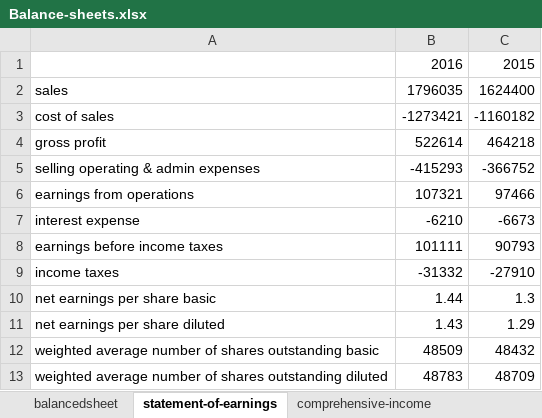
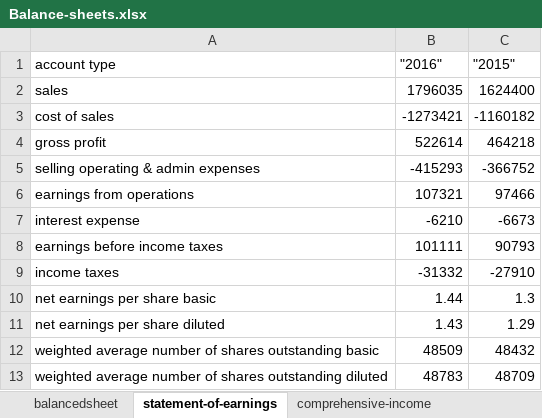
Before and after one commit to PythonCoderUnicorn/FinancialAccounting, an Excel workbook: data/Balance-sheets.xlsx, sheet statement-of-earnings, drawn as a sheet; values as stored, in another font and other column widths than the file's, no borders; charts and pictures not drawn; removed rows and columns are numbered as before the commit, all else as after; the diff names each change by its address in the sheet, - before the commit and + after, or states it on an @@ line.

```diff
--- a/data/Balance-sheets.xlsx (sheet statement-of-earnings)
+++ b/data/Balance-sheets.xlsx (sheet statement-of-earnings)
-row 1:  | 2016 | 2015
+row 1: account type | "2016" | "2015"
```
Also changed, not shown: sheet comprehensive-income, sheet cash-flows, sheet balancedsheet, sheet shareholder-equity, 5 other files.
